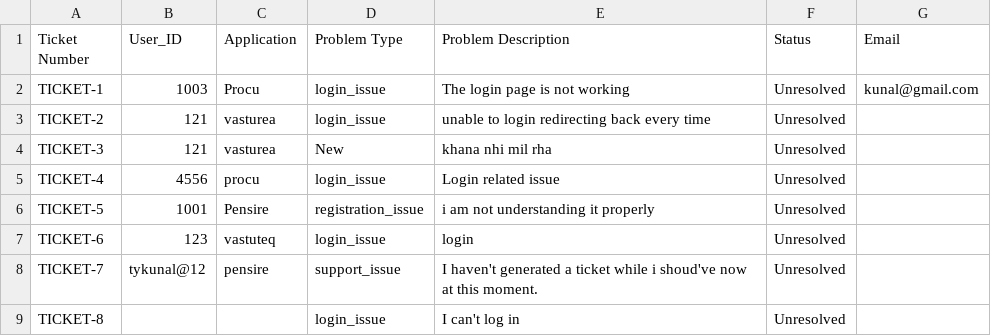
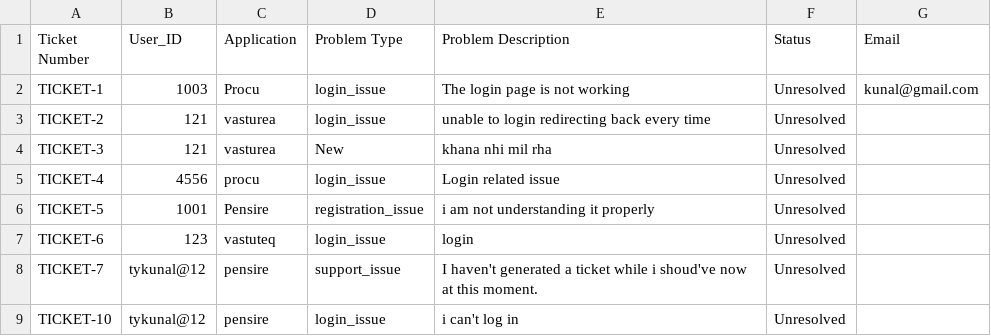
Before and after one commit to Tykunal/chatbotGenNext, a CSV file: tickets.csv, drawn as a sheet.

Commit message:
Updated auth, solved tickets email and application and currentUser issue

```diff
--- a/tickets.csv
+++ b/tickets.csv
@@ -8,2 +8,2 @@ TICKET-6,123,vastuteq,login_issue,login,Unresolved
 TICKET-7,tykunal@12,pensire,support_issue,I haven't generated a ticket while i shoud've now at this moment.,Unresolved
-TICKET-8,,,login_issue,I can't log in,Unresolved
+TICKET-10,tykunal@12,pensire,login_issue,i can't log in,Unresolved
```
Also changed, not shown: 2 other files.
